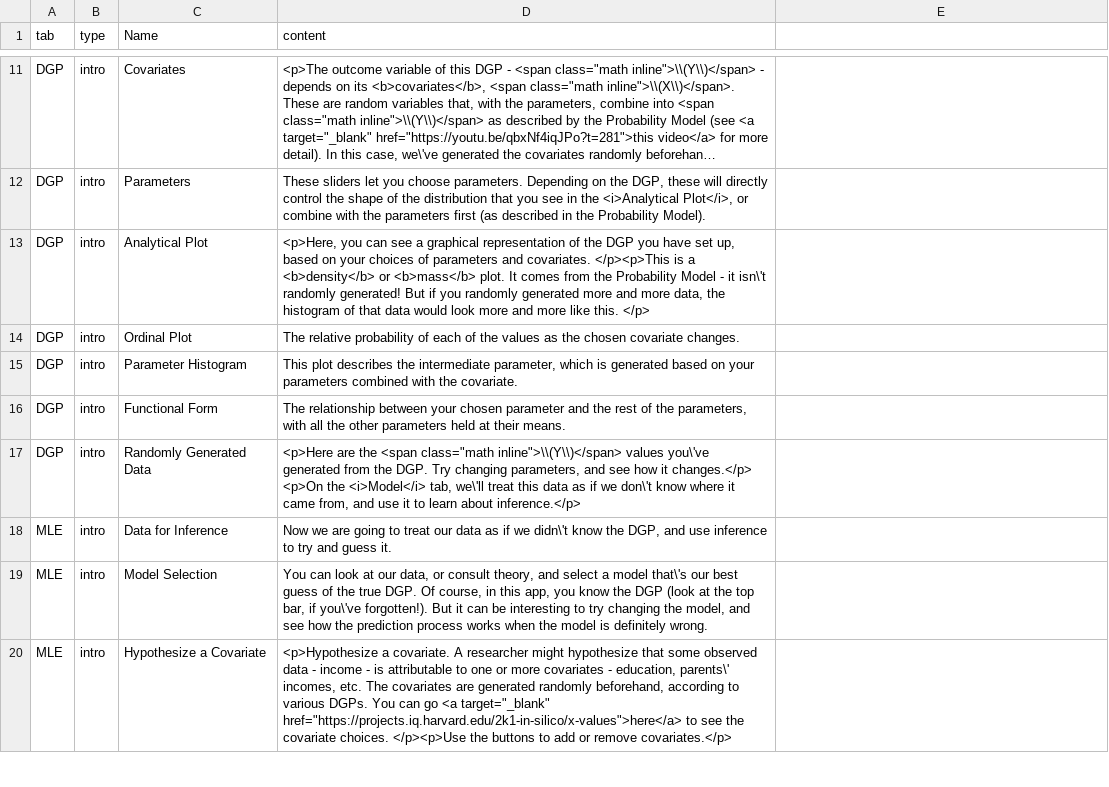
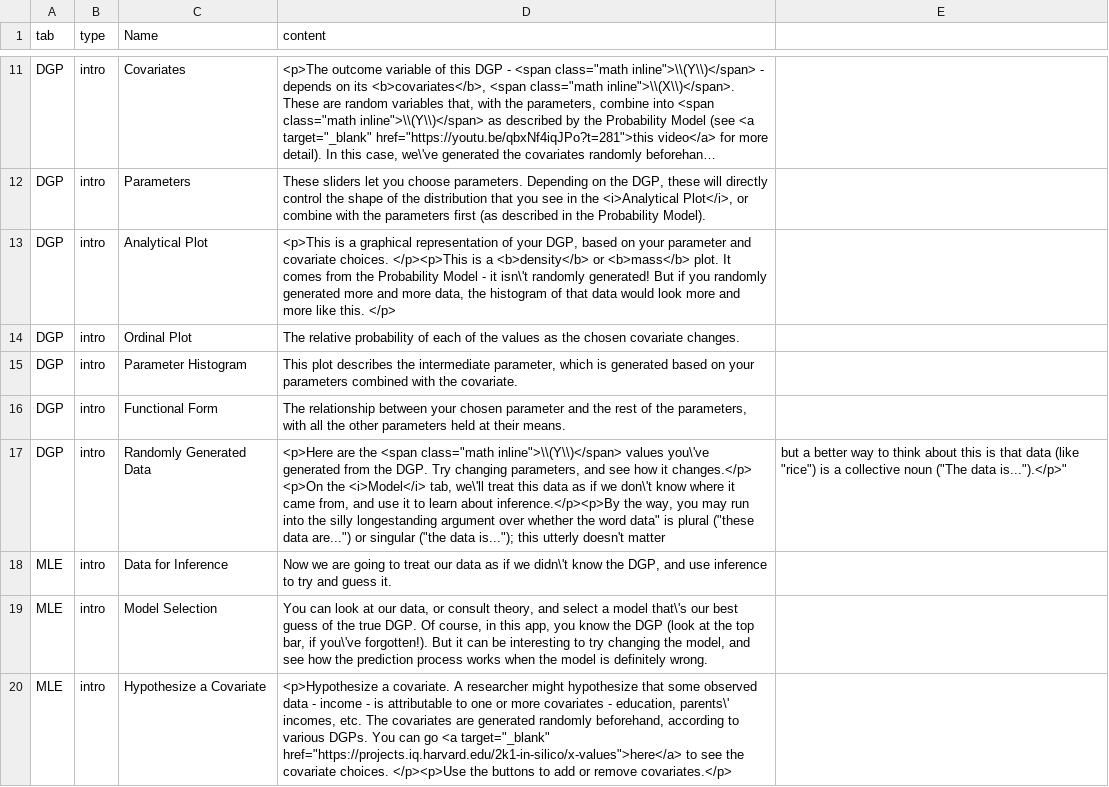
Before and after one commit to iqss-research/2k1-in-silico, a CSV file: inst/TutorialText.csv, drawn as a sheet; only a part is shown, gaps mark what is left out; long unchanged cells end in …; the diff names each change by its address in the sheet, - before the commit and + after, or states it on an @@ line.

Commit message:
Update TutorialText.csv

```diff
--- a/inst/TutorialText.csv
+++ b/inst/TutorialText.csv
-D13 (content): <p>Here, you can see a graphical representation of the DGP you have set up, based on your choices of parameters and covariates. </p><p>This is…
+D13 (content): <p>This is a graphical representation of your DGP, based on your parameter and covariate choices. </p><p>This is…
-D17 (content): …learn about inference.</p>
+D17 (content): …learn about inference.</p><p>By the way, you may run into the silly longestanding argument over whether the word data" is plural ("these data are...") or singular ("the data is..."); this utterly doesn't matter
-E17: (empty)
+E17: but a better way to think about this is that data (like "rice") is a collective noun ("The data is...").</p>"
```
